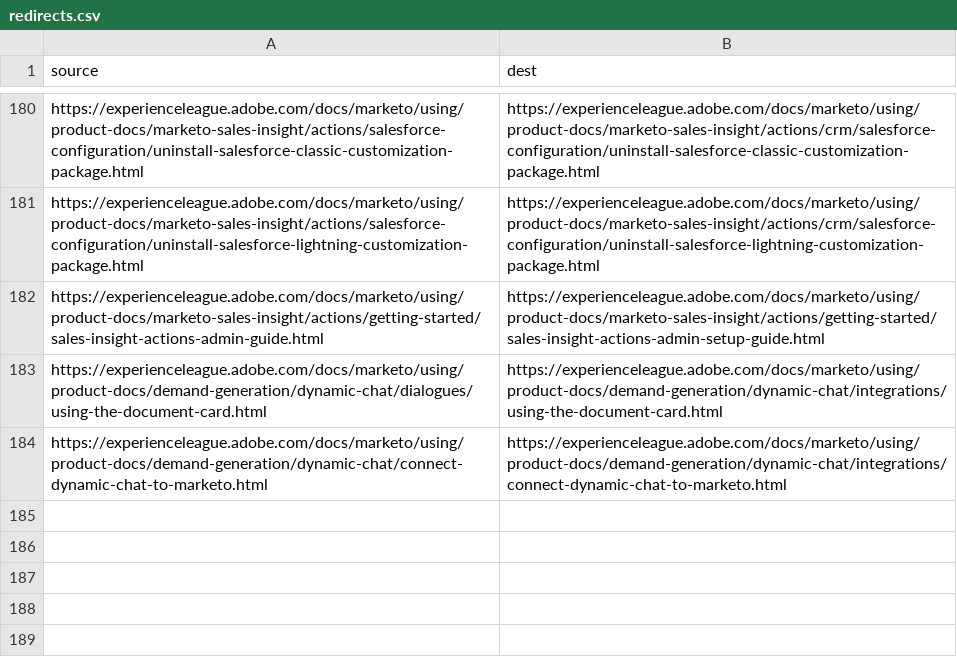
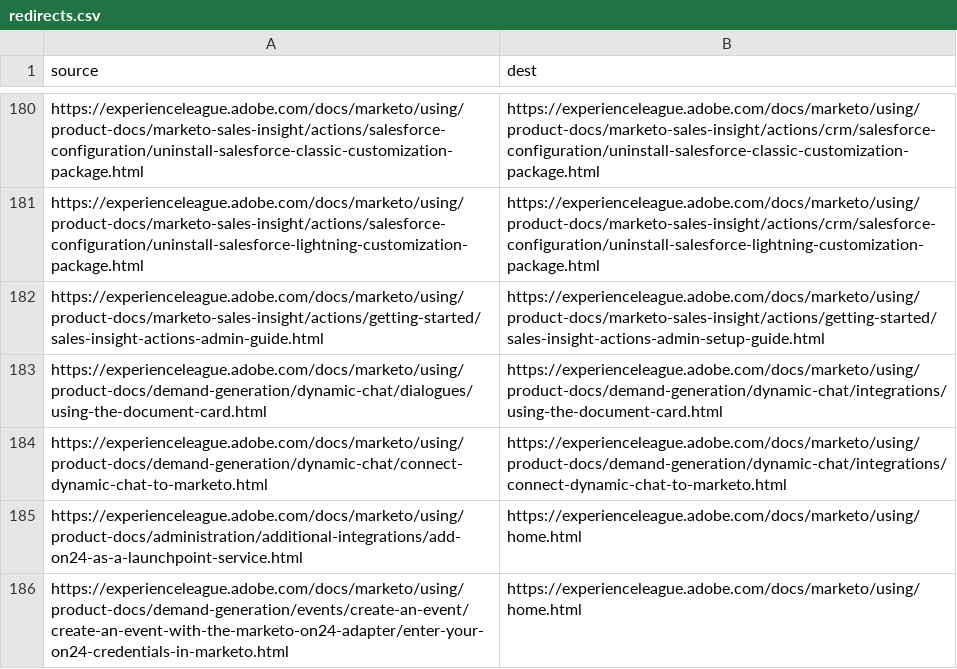
Before and after one commit to AdobeDocs/marketo.en, a CSV file: redirects.csv, drawn as a sheet; only a part is shown, gaps mark what is left out.

Commit message:
Update redirects.csv

```diff
--- a/redirects.csv
+++ b/redirects.csv
@@ -184 +184,3 @@ https://experienceleague.adobe.com/docs/marketo/using/product-docs/demand-genera
 https://experienceleague.adobe.com/docs/marketo/using/product-docs/demand-generation/dynamic-chat/connect-dynamic-chat-to-marketo.html,https://experienceleague.adobe.com/docs/marketo/using/product-docs/demand-generation/dynamic-chat/integrations/connect-dynamic-chat-to-marketo.html
+https://experienceleague.adobe.com/docs/marketo/using/product-docs/administration/additional-integrations/add-on24-as-a-launchpoint-service.html,https://experienceleague.adobe.com/docs/marketo/using/home.html
+https://experienceleague.adobe.com/docs/marketo/using/product-docs/demand-generation/events/create-an-event/create-an-event-with-the-marketo-on24-adapter/enter-your-on24-credentials-in-marketo.html,https://experienceleague.adobe.com/docs/marketo/using/home.html
```
